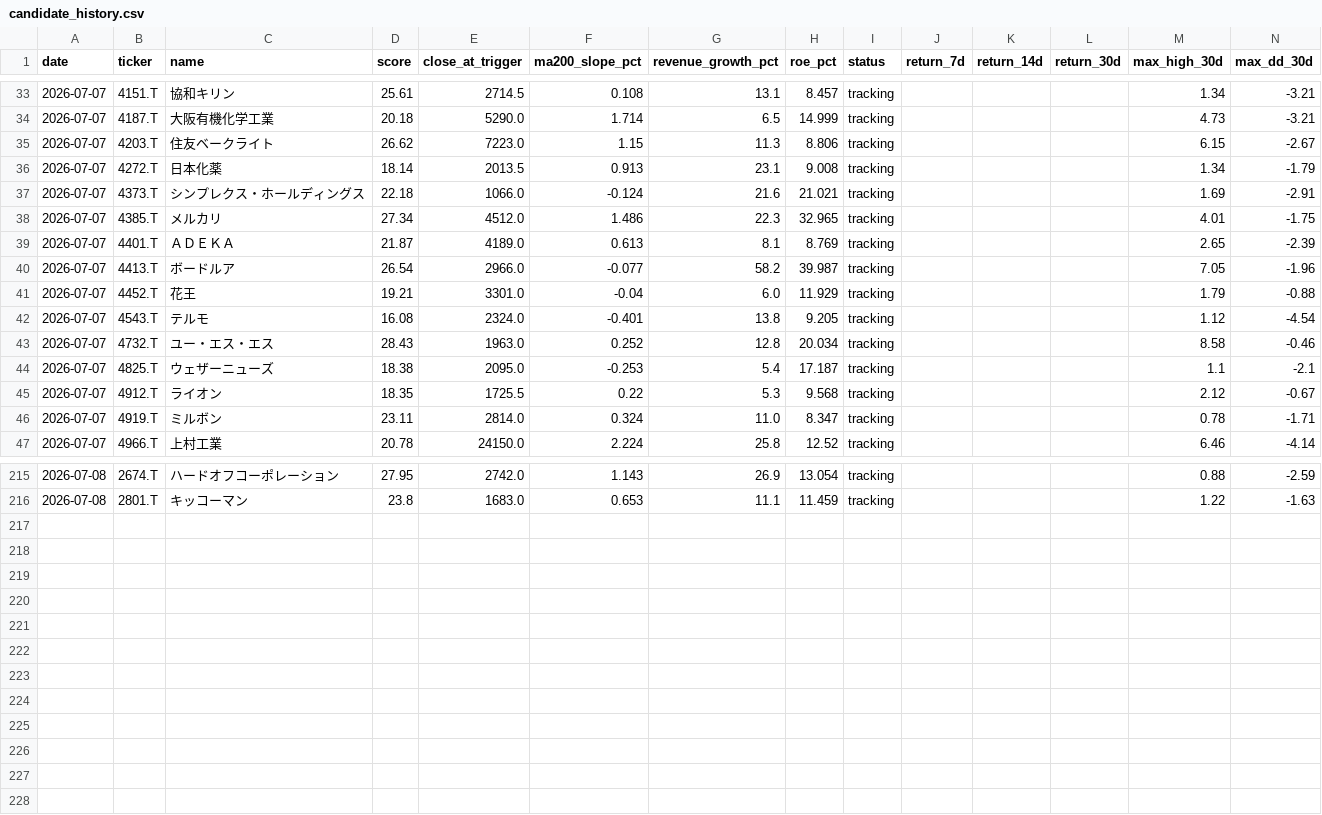
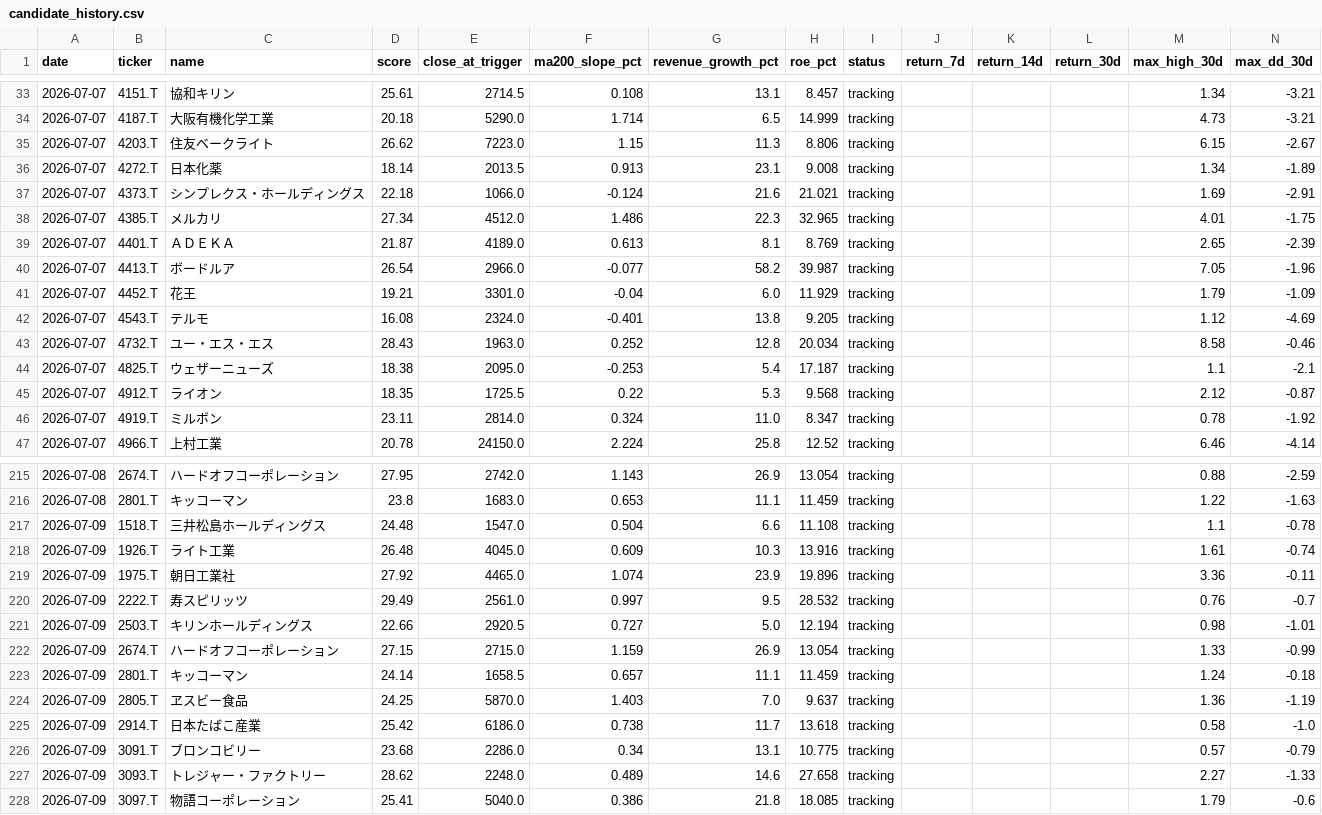
Before and after one commit to naoyann3/long-term-screener, a CSV file: results/candidate_history.csv, drawn as a sheet; only a part is shown, gaps mark what is left out; the diff covers the shown part only.

```diff
--- a/results/candidate_history.csv
+++ b/results/candidate_history.csv
@@ -35,3 +35,3 @@
 2026-07-07,4203.T,住友ベークライト,26.62,7223.0,1.15,11.3,8.806,tracking,,,,6.15,-2.67
-2026-07-07,4272.T,日本化薬,18.14,2013.5,0.913,23.1,9.008,tracking,,,,1.34,-1.79
+2026-07-07,4272.T,日本化薬,18.14,2013.5,0.913,23.1,9.008,tracking,,,,1.34,-1.89
 2026-07-07,4373.T,シンプレクス・ホールディングス,22.18,1066.0,-0.124,21.6,21.021,tracking,,,,1.69,-2.91
@@ -40,8 +40,8 @@
 2026-07-07,4413.T,ボードルア,26.54,2966.0,-0.077,58.2,39.987,tracking,,,,7.05,-1.96
-2026-07-07,4452.T,花王,19.21,3301.0,-0.04,6.0,11.929,tracking,,,,1.79,-0.88
-2026-07-07,4543.T,テルモ,16.08,2324.0,-0.401,13.8,9.205,tracking,,,,1.12,-4.54
+2026-07-07,4452.T,花王,19.21,3301.0,-0.04,6.0,11.929,tracking,,,,1.79,-1.09
+2026-07-07,4543.T,テルモ,16.08,2324.0,-0.401,13.8,9.205,tracking,,,,1.12,-4.69
 2026-07-07,4732.T,ユー・エス・エス,28.43,1963.0,0.252,12.8,20.034,tracking,,,,8.58,-0.46
 2026-07-07,4825.T,ウェザーニューズ,18.38,2095.0,-0.253,5.4,17.187,tracking,,,,1.1,-2.1
-2026-07-07,4912.T,ライオン,18.35,1725.5,0.22,5.3,9.568,tracking,,,,2.12,-0.67
-2026-07-07,4919.T,ミルボン,23.11,2814.0,0.324,11.0,8.347,tracking,,,,0.78,-1.71
+2026-07-07,4912.T,ライオン,18.35,1725.5,0.22,5.3,9.568,tracking,,,,2.12,-0.87
+2026-07-07,4919.T,ミルボン,23.11,2814.0,0.324,11.0,8.347,tracking,,,,0.78,-1.92
 2026-07-07,4966.T,上村工業,20.78,24150.0,2.224,25.8,12.52,tracking,,,,6.46,-4.14
@@ -216 +216,13 @@
 2026-07-08,2801.T,キッコーマン,23.8,1683.0,0.653,11.1,11.459,tracking,,,,1.22,-1.63
+2026-07-09,1518.T,三井松島ホールディングス,24.48,1547.0,0.504,6.6,11.108,tracking,,,,1.1,-0.78
+2026-07-09,1926.T,ライト工業,26.48,4045.0,0.609,10.3,13.916,tracking,,,,1.61,-0.74
+2026-07-09,1975.T,朝日工業社,27.92,4465.0,1.074,23.9,19.896,tracking,,,,3.36,-0.11
+2026-07-09,2222.T,寿スピリッツ,29.49,2561.0,0.997,9.5,28.532,tracking,,,,0.76,-0.7
+2026-07-09,2503.T,キリンホールディングス,22.66,2920.5,0.727,5.0,12.194,tracking,,,,0.98,-1.01
+2026-07-09,2674.T,ハードオフコーポレーション,27.15,2715.0,1.159,26.9,13.054,tracking,,,,1.33,-0.99
+2026-07-09,2801.T,キッコーマン,24.14,1658.5,0.657,11.1,11.459,tracking,,,,1.24,-0.18
+2026-07-09,2805.T,ヱスビー食品,24.25,5870.0,1.403,7.0,9.637,tracking,,,,1.36,-1.19
+2026-07-09,2914.T,日本たばこ産業,25.42,6186.0,0.738,11.7,13.618,tracking,,,,0.58,-1.0
+2026-07-09,3091.T,ブロンコビリー,23.68,2286.0,0.34,13.1,10.775,tracking,,,,0.57,-0.79
+2026-07-09,3093.T,トレジャー・ファクトリー,28.62,2248.0,0.489,14.6,27.658,tracking,,,,2.27,-1.33
+2026-07-09,3097.T,物語コーポレーション,25.41,5040.0,0.386,21.8,18.085,tracking,,,,1.79,-0.6
```
Also changed, not shown: 18 edited cells elsewhere in this file, long_term_watchlist.csv, tickers.csv, 3 other files.
